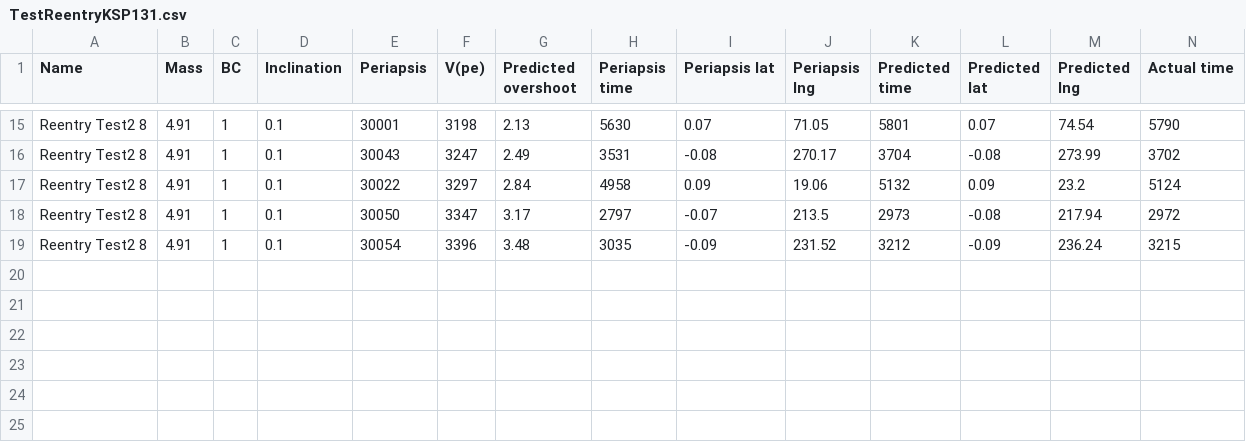
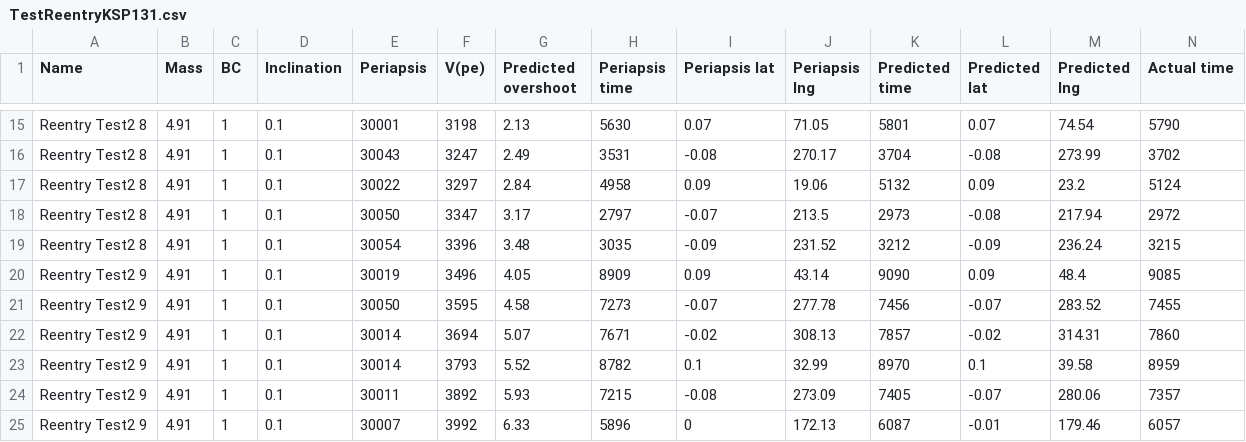
Before and after one commit to ElWanderer/kOS_scripts, a CSV file: logs/TestReentryKSP131.csv, drawn as a sheet; only a part is shown, gaps mark what is left out; rows hold the shown columns only; the diff names each change by its address in the sheet, - before the commit and + after, or states it on an @@ line.

Commit message:
Update test logs
Incredibly accurate landing predictions!

```diff
--- a/logs/TestReentryKSP131.csv
+++ b/logs/TestReentryKSP131.csv
+row 20: Reentry Test2 9 | 4.91 | 1 | 0.1 | 30019 | 3496 | 4.05 | 8909 | 0.09 | 43.14 | 9090 | 0.09 | 48.4 | 9085
+row 21: Reentry Test2 9 | 4.91 | 1 | 0.1 | 30050 | 3595 | 4.58 | 7273 | -0.07 | 277.78 | 7456 | -0.07 | 283.52 | 7455
+row 22: Reentry Test2 9 | 4.91 | 1 | 0.1 | 30014 | 3694 | 5.07 | 7671 | -0.02 | 308.13 | 7857 | -0.02 | 314.31 | 7860
+row 23: Reentry Test2 9 | 4.91 | 1 | 0.1 | 30014 | 3793 | 5.52 | 8782 | 0.1 | 32.99 | 8970 | 0.1 | 39.58 | 8959
+row 24: Reentry Test2 9 | 4.91 | 1 | 0.1 | 30011 | 3892 | 5.93 | 7215 | -0.08 | 273.09 | 7405 | -0.07 | 280.06 | 7357
+row 25: Reentry Test2 9 | 4.91 | 1 | 0.1 | 30007 | 3992 | 6.33 | 5896 | 0 | 172.13 | 6087 | -0.01 | 179.46 | 6057
```
Also changed, not shown: 1 other file.
